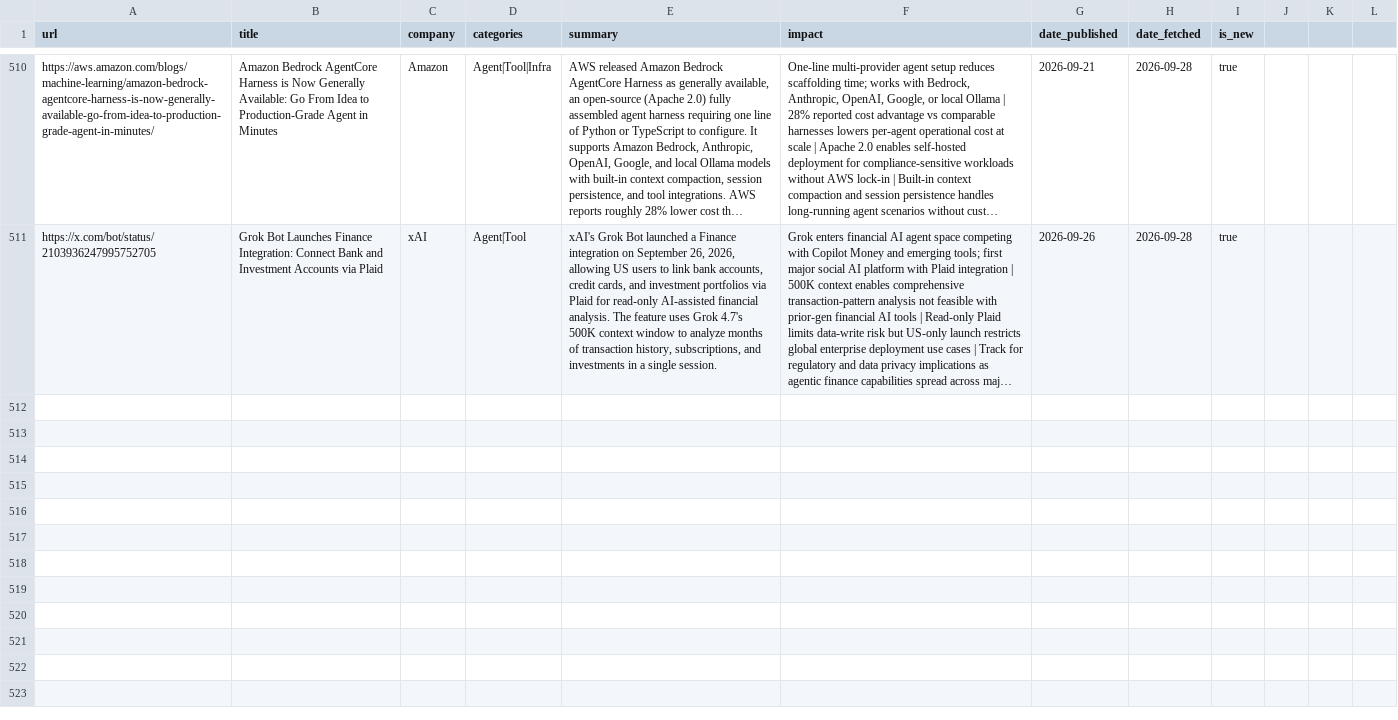
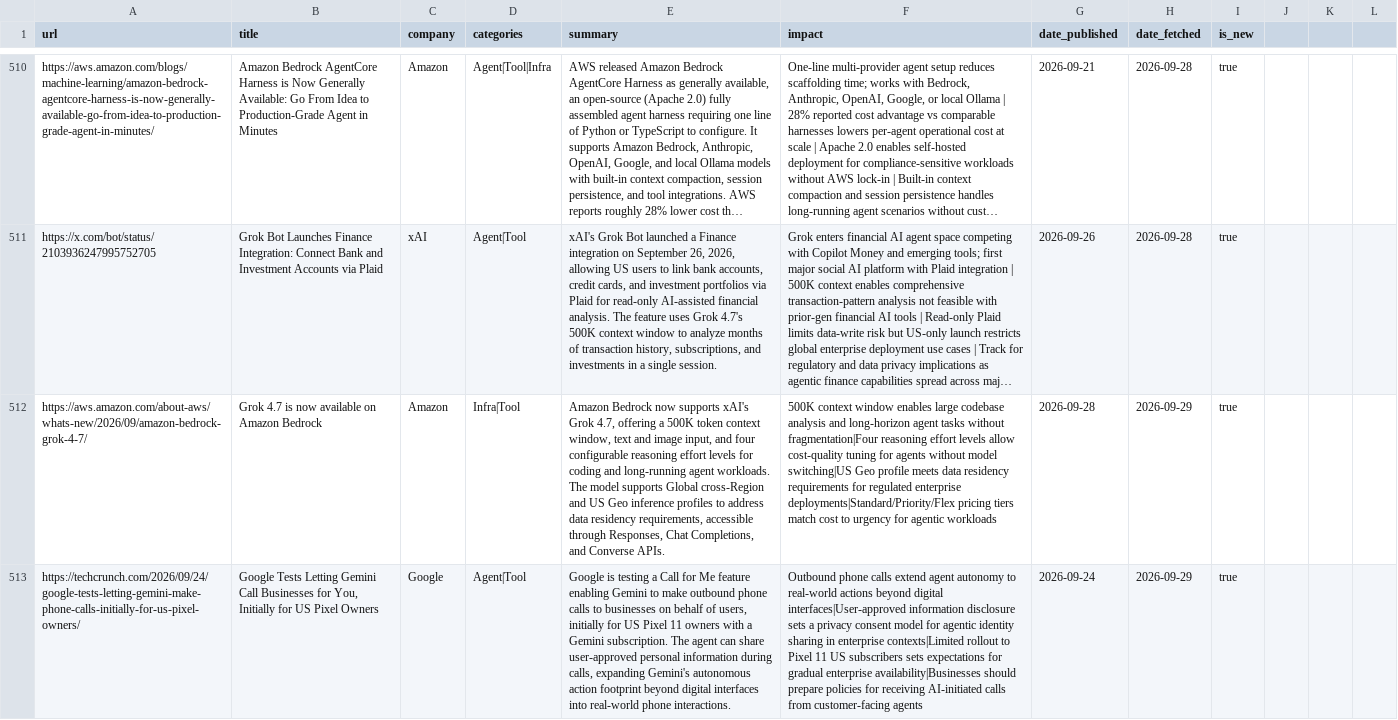
Before and after one commit to mahendrakelp/gen-ai-updates, a CSV file: data/news_store.csv, drawn as a sheet; only a part is shown, gaps mark what is left out; long unchanged cells end in …; the diff covers the shown part only; the diff names each change by its address in the sheet, - before the commit and + after, or states it on an @@ line.

```diff
--- a/data/news_store.csv
+++ b/data/news_store.csv
+row 512: https://aws.amazon.com/about-aws/whats-new/2026/09/amazon-bedrock-grok-4-7/ | Grok 4.7 is now available on Amazon Bedrock | Amazon | Infra|Tool | Amazon Bedrock now supports xAI's Grok 4.7, offering a 500K token context window, text and image input, and four configurable reasoning effort levels for coding and long-running agent workloads. The model supports Global cross-Region and US Geo inference profiles to address data residency requirements, accessible through Responses, Chat Completions, and Converse APIs. | 500K context window enables large codebase analysis and long-horizon agent tasks without fragmentation|Four reasoning effort levels allow cost-quality tuning for agents without model switching|US Geo profile meets data residency requirements for regulated enterprise deployments|Standard/Priority/Flex pricing tiers match cost to urgency for agentic workloads | 2026-09-28 | 2026-09-29 | true
+row 513: https://techcrunch.com/2026/09/24/google-tests-letting-gemini-make-phone-calls-initially-for-us-pixel-owners/ | Google Tests Letting Gemini Call Businesses for You, Initially for US Pixel Owners | Google | Agent|Tool | Google is testing a Call for Me feature enabling Gemini to make outbound phone calls to businesses on behalf of users, initially for US Pixel 11 owners with a Gemini subscription. The agent can share user-approved personal information during calls, expanding Gemini's autonomous action footprint beyond digital interfaces into real-world phone interactions. | Outbound phone calls extend agent autonomy to real-world actions beyond digital interfaces|User-approved information disclosure sets a privacy consent model for agentic identity sharing in enterprise contexts|Limited rollout to Pixel 11 US subscribers sets expectations for gradual enterprise availability|Businesses should prepare policies for receiving AI-initiated calls from customer-facing agents | 2026-09-24 | 2026-09-29 | true
```
Also changed, not shown: 2 added rows elsewhere in this file.
